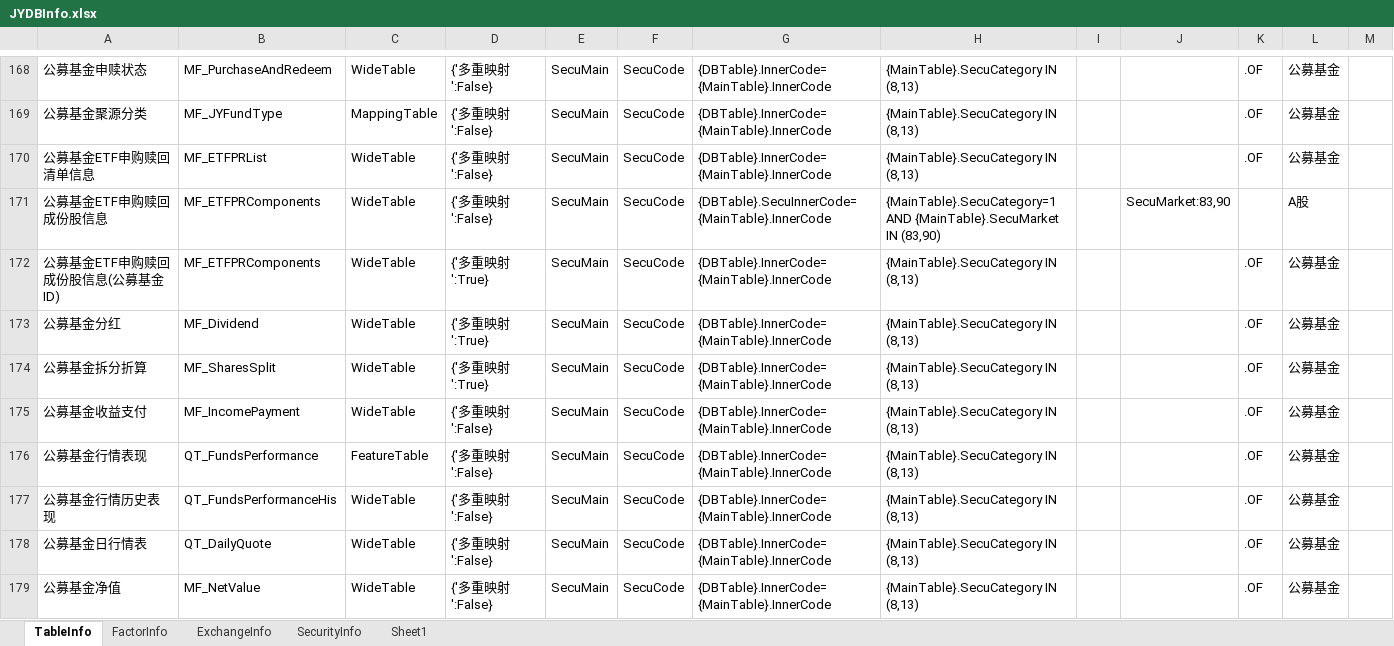
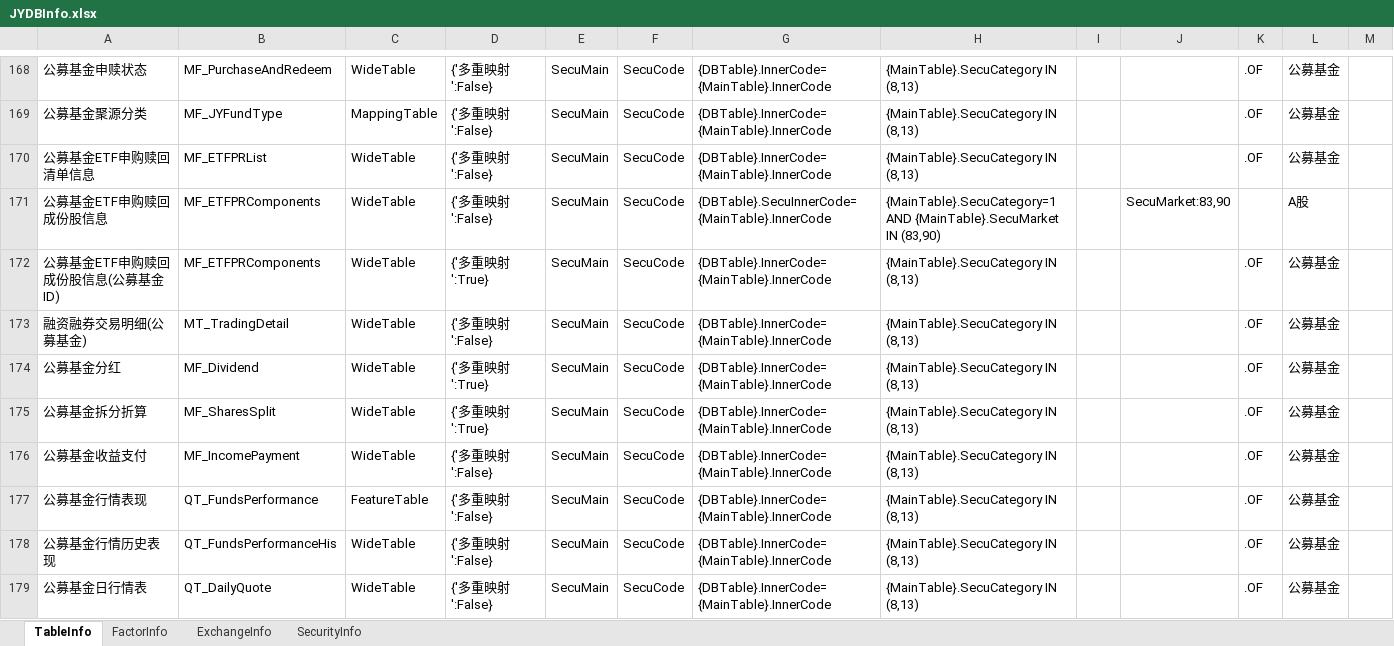
Before and after one commit to Scorpi000/QuantStudio, an Excel workbook: QuantStudio/Resource/JYDBInfo.xlsx, sheet TableInfo, drawn as a sheet; only a part is shown, gaps mark what is left out; the shorter side is filled out with more unchanged rows; values as stored, in another font and other column widths than the file's, no borders; the diff names each change by its address in the sheet, - before the commit and + after, or states it on an @@ line.

```diff
--- a/QuantStudio/Resource/JYDBInfo.xlsx (sheet TableInfo)
+++ b/QuantStudio/Resource/JYDBInfo.xlsx (sheet TableInfo)
-sheet tab: Sheet1
+row 173: 融资融券交易明细(公募基金) | MT_TradingDetail | WideTable | {'多重映射':False} | SecuMain | SecuCode | {DBTable}.InnerCode={MainTable}.InnerCode | {MainTable}.SecuCategory IN (8,13) |  |  | .OF | 公募基金
```
Also changed, not shown: sheet FactorInfo, 2 other files.
